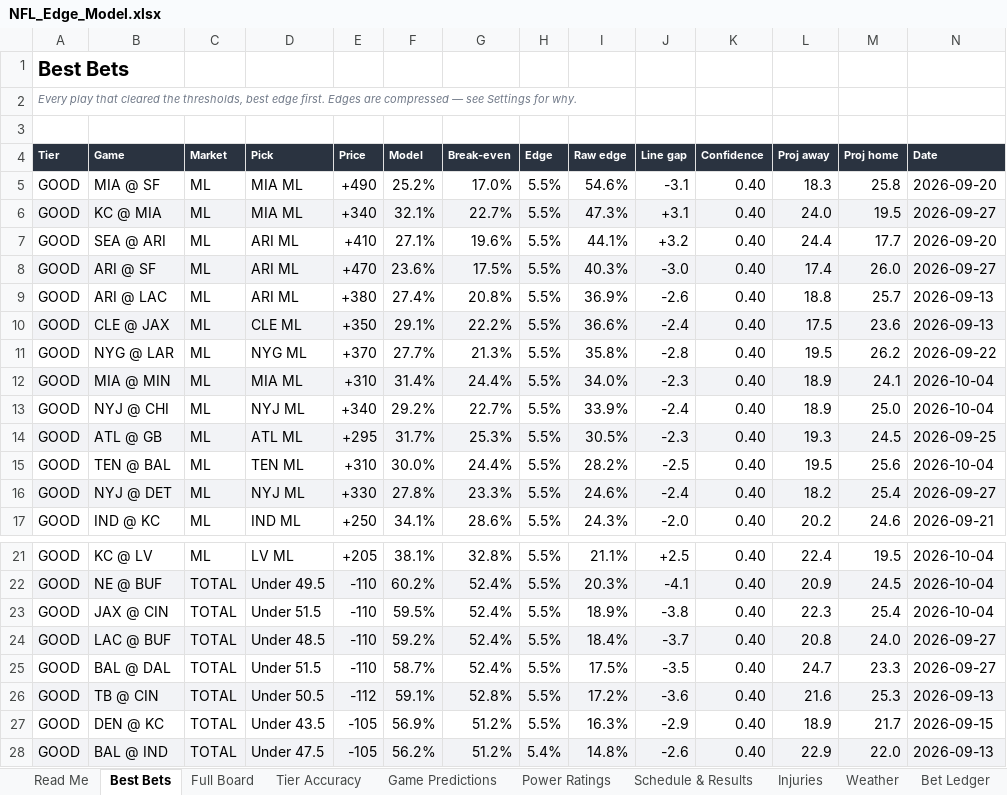
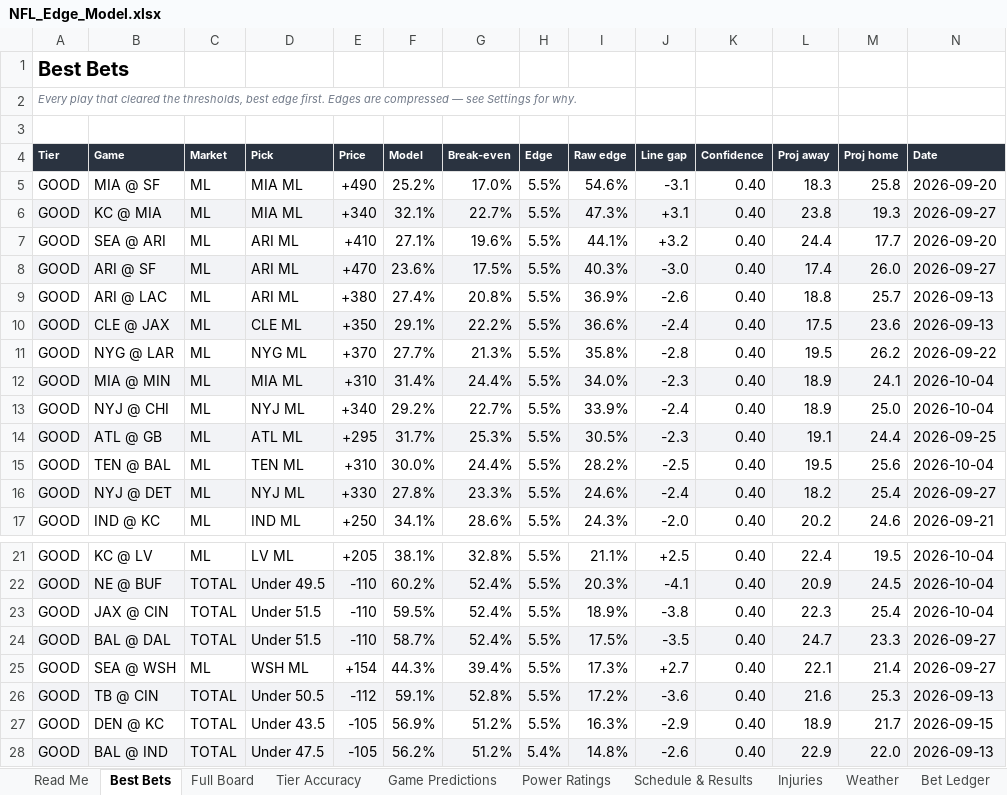
Before and after one commit to CHILLYCHILLY14/nfl-edge, an Excel workbook: NFL_Edge_Model.xlsx, sheet Best Bets, drawn as a sheet; only a part is shown, gaps mark what is left out; values as stored, in another font and other column widths than the file's, no borders; table styles not drawn; removed rows and columns are numbered as before the commit, all else as after; the diff names each change by its address in the sheet, - before the commit and + after, or states it on an @@ line.

```diff
--- a/NFL_Edge_Model.xlsx (sheet Best Bets)
+++ b/NFL_Edge_Model.xlsx (sheet Best Bets)
-L6 (Proj away): 24.0
+L6 (Proj away): 23.8
-M6 (Proj home): 19.5
+M6 (Proj home): 19.3
-L14 (Proj away): 19.3
+L14 (Proj away): 19.1
-M14 (Proj home): 24.5
+M14 (Proj home): 24.4
-row 24: GOOD | LAC @ BUF | TOTAL | Under 48.5 | -110 | 59.2% | 52.4% | 5.5% | 18.4% | -3.7 | 0.40 | 20.8 | 24.0 | 2026-09-27
-A24:N24 fill: none
+A24:N24 fill: #F2F3F6
+row 25: GOOD | SEA @ WSH | ML | WSH ML | +154 | 44.3% | 39.4% | 5.5% | 17.3% | +2.7 | 0.40 | 22.1 | 21.4 | 2026-09-27
```
Also changed, not shown: sheet Full Board, sheet Weather, sheet Game Predictions, sheet Read Me, sheet Settings, 16 other files.
